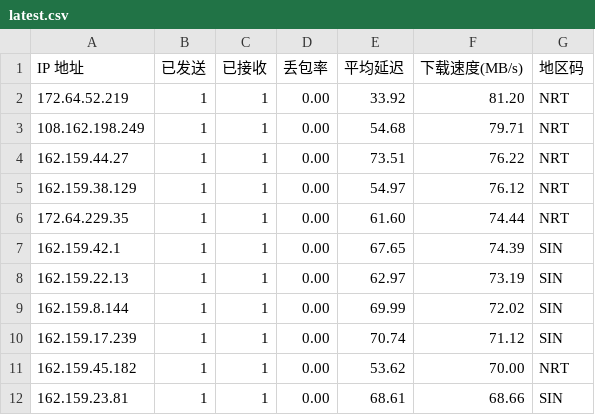
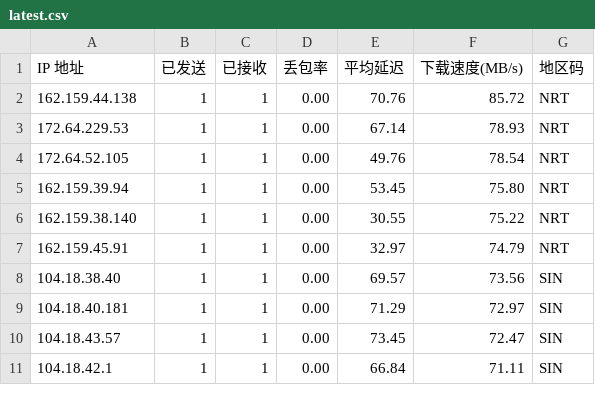
Before and after one commit to ahang39/router, a CSV file: latest.csv, drawn as a sheet; only a part is shown; the diff covers the shown part only.

```diff
--- a/latest.csv
+++ b/latest.csv
@@ -1,12 +1,11 @@
 IP 地址,已发送,已接收,丢包率,平均延迟,下载速度(MB/s),地区码
-172.64.52.219,1,1,0.00,33.92,81.20,NRT
-108.162.198.249,1,1,0.00,54.68,79.71,NRT
-162.159.44.27,1,1,0.00,73.51,76.22,NRT
-162.159.38.129,1,1,0.00,54.97,76.12,NRT
-172.64.229.35,1,1,0.00,61.60,74.44,NRT
-162.159.42.1,1,1,0.00,67.65,74.39,SIN
-162.159.22.13,1,1,0.00,62.97,73.19,SIN
-162.159.8.144,1,1,0.00,69.99,72.02,SIN
-162.159.17.239,1,1,0.00,70.74,71.12,SIN
-162.159.45.182,1,1,0.00,53.62,70.00,NRT
-162.159.23.81,1,1,0.00,68.61,68.66,SIN
+162.159.44.138,1,1,0.00,70.76,85.72,NRT
+172.64.229.53,1,1,0.00,67.14,78.93,NRT
+172.64.52.105,1,1,0.00,49.76,78.54,NRT
+162.159.39.94,1,1,0.00,53.45,75.80,NRT
+162.159.38.140,1,1,0.00,30.55,75.22,NRT
+162.159.45.91,1,1,0.00,32.97,74.79,NRT
+104.18.38.40,1,1,0.00,69.57,73.56,SIN
+104.18.40.181,1,1,0.00,71.29,72.97,SIN
+104.18.43.57,1,1,0.00,73.45,72.47,SIN
+104.18.42.1,1,1,0.00,66.84,71.11,SIN
```
Also changed, not shown: 1 added row, 1 removed row and 48 edited cells elsewhere in this file, 1 other file.
